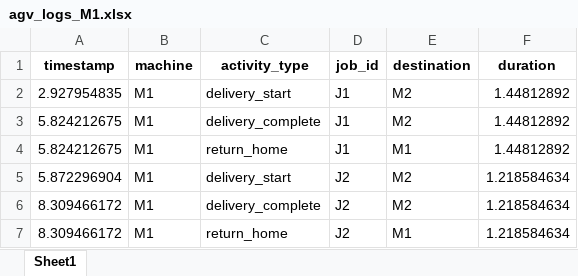
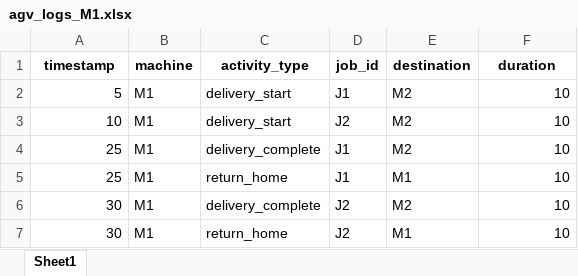
Before and after one commit to CodeHotel/NeuroSymbolicAAS, an Excel workbook: results/agv_logs_M1.xlsx, sheet Sheet1, drawn as a sheet; values as stored, in another font and other column widths than the file's, no borders; removed rows and columns are numbered as before the commit, all else as after; the diff names each change by its address in the sheet, - before the commit and + after, or states it on an @@ line.

```diff
--- a/results/agv_logs_M1.xlsx (sheet Sheet1)
+++ b/results/agv_logs_M1.xlsx (sheet Sheet1)
-A2 (timestamp): 2.927954835
+A2 (timestamp): 5
-F2 (duration): 1.44812892
+F2 (duration): 10
+row 3: 10 | M1 | delivery_start | J2 | M2 | 10
-A4:A5 (timestamp): 5.824212675
+A4:A5 (timestamp): 25
-F4:F5 (duration): 1.44812892
+F4:F5 (duration): 10
-row 5: 5.872296904 | M1 | delivery_start | J2 | M2 | 1.218584634
-A6:A7 (timestamp): 8.309466172
+A6:A7 (timestamp): 30
-F6:F7 (duration): 1.218584634
+F6:F7 (duration): 10
```
Also changed, not shown: results/agv_logs_M2.xlsx, results/agv_logs_M3.xlsx, 21 other files.
